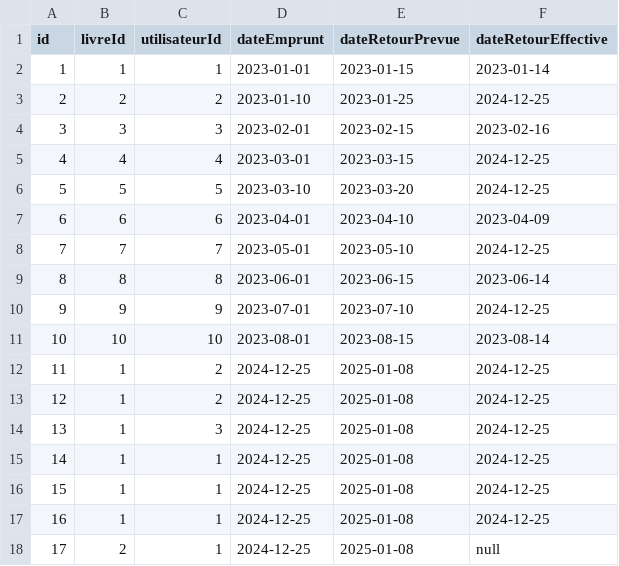
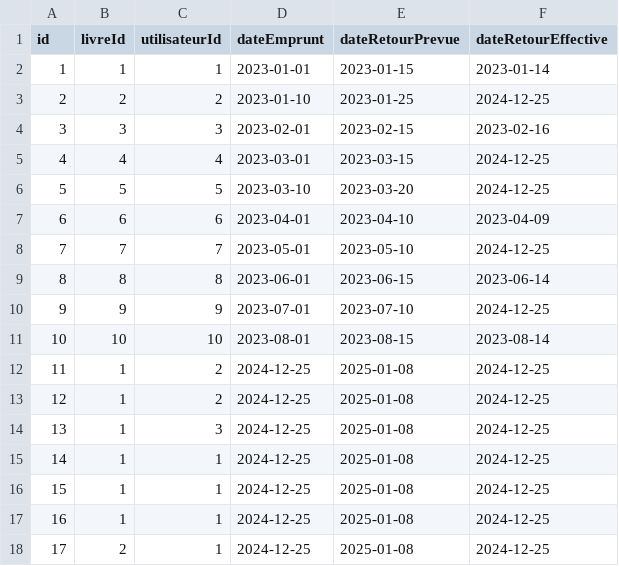
Before and after one commit to mahdimansour4/Bibliotheque2, a CSV file: src/data/emprunts.csv, drawn as a sheet.

Commit message:
Ajout de conditions d'ajour utilisateurs et modification de livre

```diff
--- a/src/data/emprunts.csv
+++ b/src/data/emprunts.csv
@@ -17,2 +17,2 @@ id,livreId,utilisateurId,dateEmprunt,dateRetourPrevue,dateRetourEffective
 16,1,1,2024-12-25,2025-01-08,2024-12-25
-17,2,1,2024-12-25,2025-01-08,null
+17,2,1,2024-12-25,2025-01-08,2024-12-25
```
Also changed, not shown: src/data/livres.csv, 2 other files.
